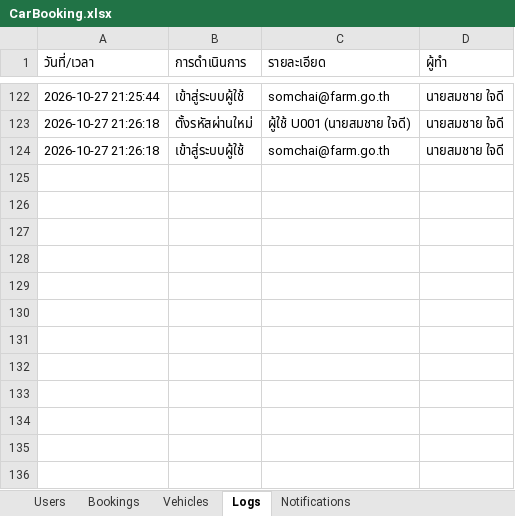
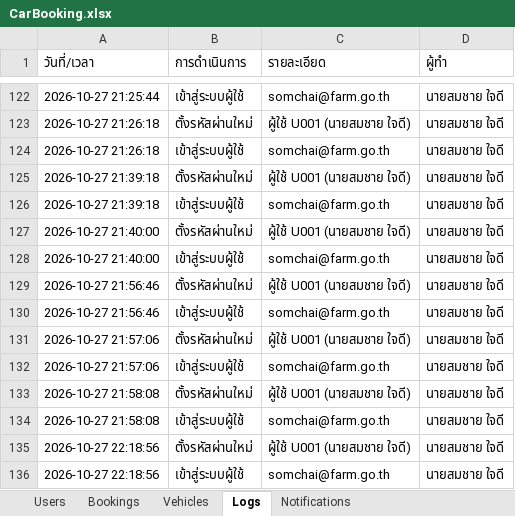
Before and after one commit to dnatkrita-ux/project_program, an Excel workbook: CarBooking.xlsx, sheet Logs, drawn as a sheet; only a part is shown, gaps mark what is left out; values as stored, in another font and other column widths than the file's, no borders; the diff names each change by its address in the sheet, - before the commit and + after, or states it on an @@ line.

```diff
--- a/CarBooking.xlsx (sheet Logs)
+++ b/CarBooking.xlsx (sheet Logs)
+row 125: 2026-10-27 21:39:18 | ตั้งรหัสผ่านใหม่ | ผู้ใช้ U001 (นายสมชาย ใจดี) | นายสมชาย ใจดี
+row 126: 2026-10-27 21:39:18 | เข้าสู่ระบบผู้ใช้ | somchai@farm.go.th | นายสมชาย ใจดี
+row 127: 2026-10-27 21:40:00 | ตั้งรหัสผ่านใหม่ | ผู้ใช้ U001 (นายสมชาย ใจดี) | นายสมชาย ใจดี
+row 128: 2026-10-27 21:40:00 | เข้าสู่ระบบผู้ใช้ | somchai@farm.go.th | นายสมชาย ใจดี
+row 129: 2026-10-27 21:56:46 | ตั้งรหัสผ่านใหม่ | ผู้ใช้ U001 (นายสมชาย ใจดี) | นายสมชาย ใจดี
+row 130: 2026-10-27 21:56:46 | เข้าสู่ระบบผู้ใช้ | somchai@farm.go.th | นายสมชาย ใจดี
+row 131: 2026-10-27 21:57:06 | ตั้งรหัสผ่านใหม่ | ผู้ใช้ U001 (นายสมชาย ใจดี) | นายสมชาย ใจดี
+row 132: 2026-10-27 21:57:06 | เข้าสู่ระบบผู้ใช้ | somchai@farm.go.th | นายสมชาย ใจดี
+row 133: 2026-10-27 21:58:08 | ตั้งรหัสผ่านใหม่ | ผู้ใช้ U001 (นายสมชาย ใจดี) | นายสมชาย ใจดี
+row 134: 2026-10-27 21:58:08 | เข้าสู่ระบบผู้ใช้ | somchai@farm.go.th | นายสมชาย ใจดี
+row 135: 2026-10-27 22:18:56 | ตั้งรหัสผ่านใหม่ | ผู้ใช้ U001 (นายสมชาย ใจดี) | นายสมชาย ใจดี
+row 136: 2026-10-27 22:18:56 | เข้าสู่ระบบผู้ใช้ | somchai@farm.go.th | นายสมชาย ใจดี
```
Also changed, not shown: sheet Notifications, 8 other files.
